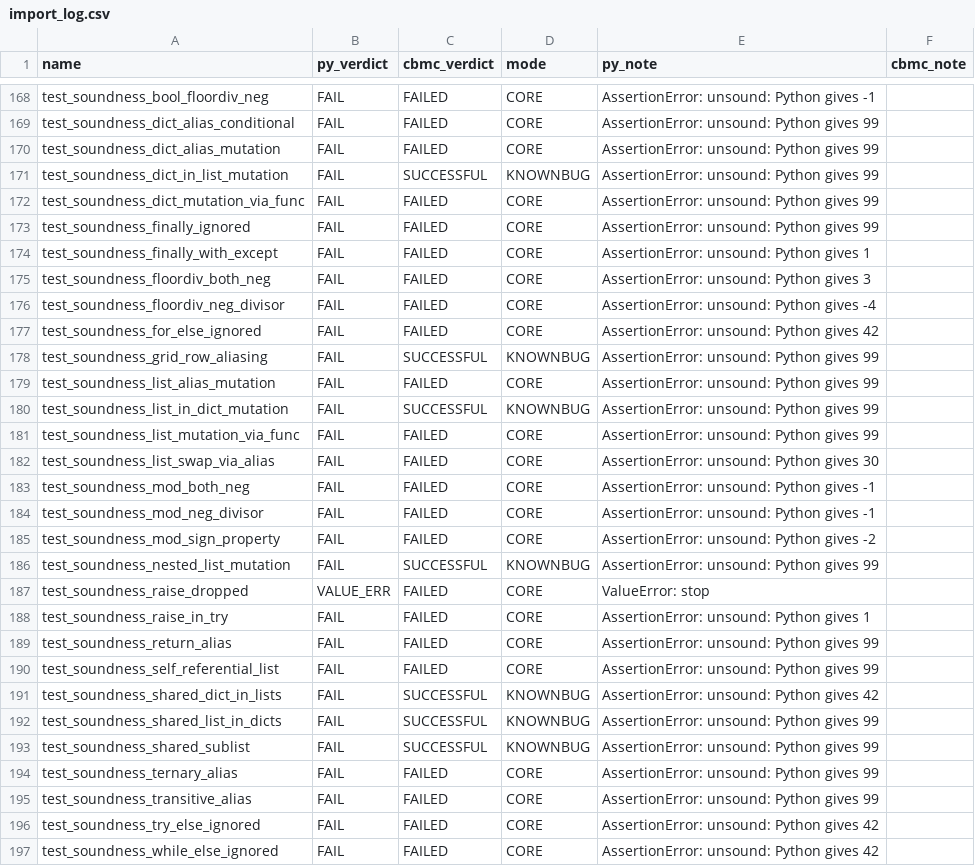
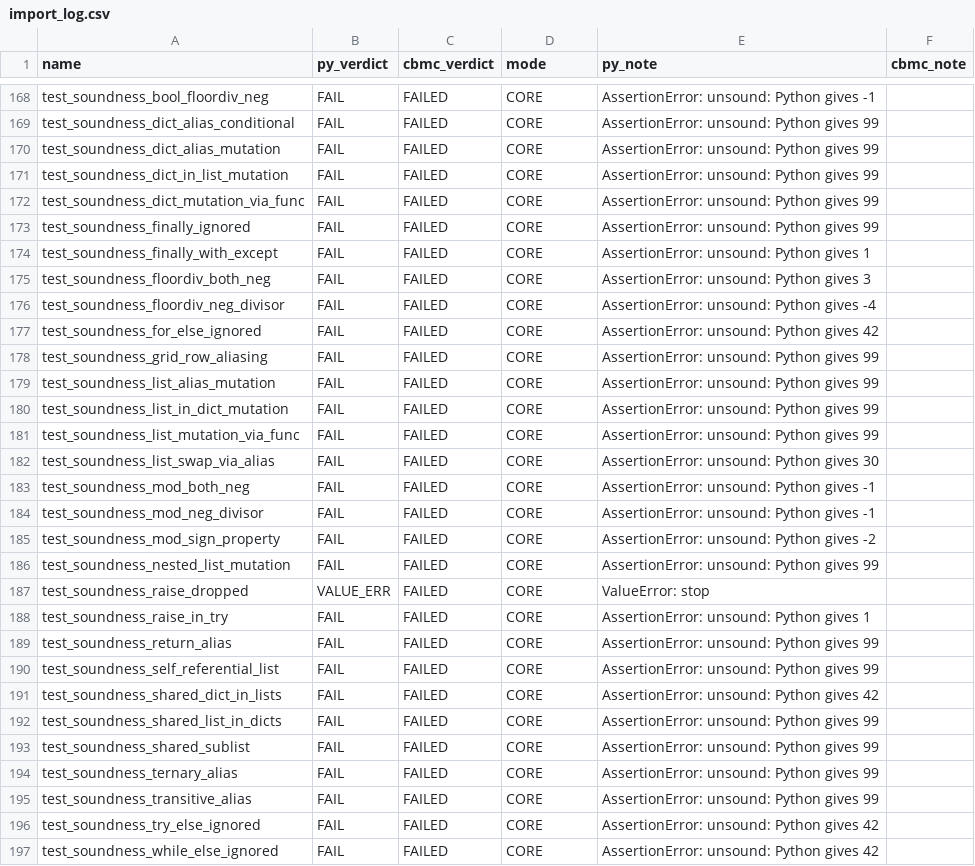
Before and after one commit to tautschnig/cbmc, a CSV file: regression/python-strata-tests-pending/import_log.csv, drawn as a sheet; only a part is shown, gaps mark what is left out.

```diff
--- a/regression/python-strata-tests-pending/import_log.csv
+++ b/regression/python-strata-tests-pending/import_log.csv
@@ -170,3 +170,3 @@ test_soundness_dict_alias_conditional,FAIL,FAILED,CORE,AssertionError: unsound:
 test_soundness_dict_alias_mutation,FAIL,FAILED,CORE,AssertionError: unsound: Python gives 99,
-test_soundness_dict_in_list_mutation,FAIL,SUCCESSFUL,KNOWNBUG,AssertionError: unsound: Python gives 99,
+test_soundness_dict_in_list_mutation,FAIL,FAILED,CORE,AssertionError: unsound: Python gives 99,
 test_soundness_dict_mutation_via_func,FAIL,FAILED,CORE,AssertionError: unsound: Python gives 99,
@@ -177,5 +177,5 @@ test_soundness_floordiv_neg_divisor,FAIL,FAILED,CORE,AssertionError: unsound: Py
 test_soundness_for_else_ignored,FAIL,FAILED,CORE,AssertionError: unsound: Python gives 42,
-test_soundness_grid_row_aliasing,FAIL,SUCCESSFUL,KNOWNBUG,AssertionError: unsound: Python gives 99,
+test_soundness_grid_row_aliasing,FAIL,FAILED,CORE,AssertionError: unsound: Python gives 99,
 test_soundness_list_alias_mutation,FAIL,FAILED,CORE,AssertionError: unsound: Python gives 99,
-test_soundness_list_in_dict_mutation,FAIL,SUCCESSFUL,KNOWNBUG,AssertionError: unsound: Python gives 99,
+test_soundness_list_in_dict_mutation,FAIL,FAILED,CORE,AssertionError: unsound: Python gives 99,
 test_soundness_list_mutation_via_func,FAIL,FAILED,CORE,AssertionError: unsound: Python gives 99,
@@ -185,3 +185,3 @@ test_soundness_mod_neg_divisor,FAIL,FAILED,CORE,AssertionError: unsound: Python
 test_soundness_mod_sign_property,FAIL,FAILED,CORE,AssertionError: unsound: Python gives -2,
-test_soundness_nested_list_mutation,FAIL,SUCCESSFUL,KNOWNBUG,AssertionError: unsound: Python gives 99,
+test_soundness_nested_list_mutation,FAIL,FAILED,CORE,AssertionError: unsound: Python gives 99,
 test_soundness_raise_dropped,VALUE_ERR,FAILED,CORE,ValueError: stop,
@@ -190,5 +190,5 @@ test_soundness_return_alias,FAIL,FAILED,CORE,AssertionError: unsound: Python giv
 test_soundness_self_referential_list,FAIL,FAILED,CORE,AssertionError: unsound: Python gives 99,
-test_soundness_shared_dict_in_lists,FAIL,SUCCESSFUL,KNOWNBUG,AssertionError: unsound: Python gives 42,
-test_soundness_shared_list_in_dicts,FAIL,SUCCESSFUL,KNOWNBUG,AssertionError: unsound: Python gives 99,
-test_soundness_shared_sublist,FAIL,SUCCESSFUL,KNOWNBUG,AssertionError: unsound: Python gives 99,
+test_soundness_shared_dict_in_lists,FAIL,FAILED,CORE,AssertionError: unsound: Python gives 42,
+test_soundness_shared_list_in_dicts,FAIL,FAILED,CORE,AssertionError: unsound: Python gives 99,
+test_soundness_shared_sublist,FAIL,FAILED,CORE,AssertionError: unsound: Python gives 99,
 test_soundness_ternary_alias,FAIL,FAILED,CORE,AssertionError: unsound: Python gives 99,
```
Also changed, not shown: regression/python-strata-tests/import_log.csv, 10 other files.
